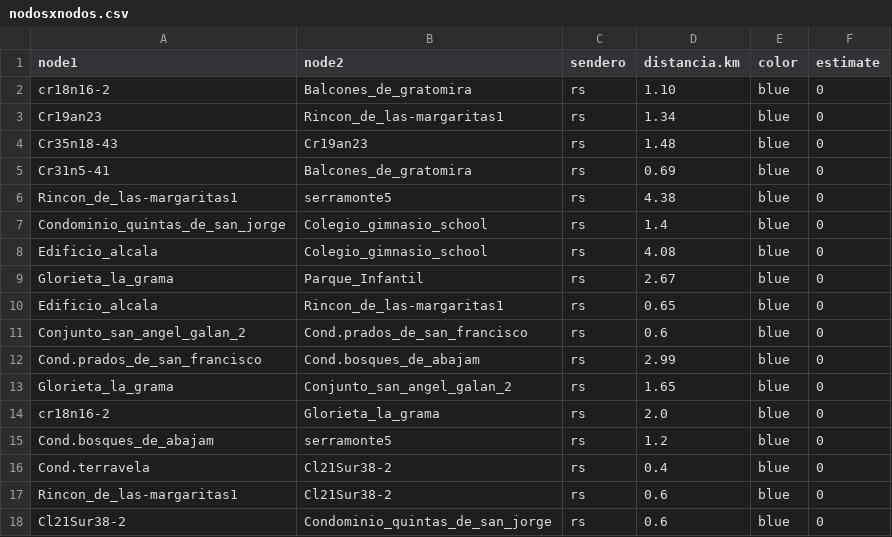
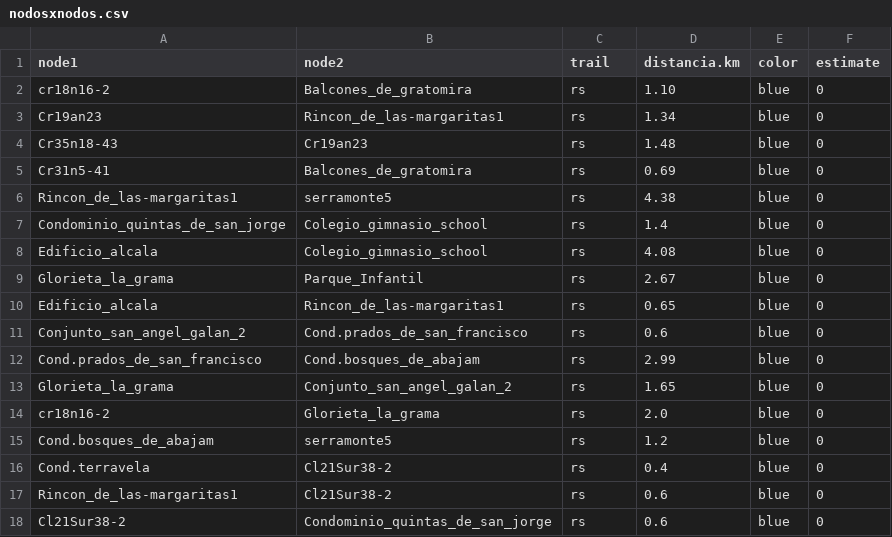
Before and after one commit to Levianthanx/rutas, a CSV file: nodosxnodos.csv, drawn as a sheet.

Commit message:
Update nodosxnodos.csv

```diff
--- a/nodosxnodos.csv
+++ b/nodosxnodos.csv
@@ -1,2 +1,2 @@
-node1,node2,sendero,distancia.km,color,estimate
+node1,node2,trail,distancia.km,color,estimate
 cr18n16-2,Balcones_de_gratomira,rs,1.10,blue,0
```
